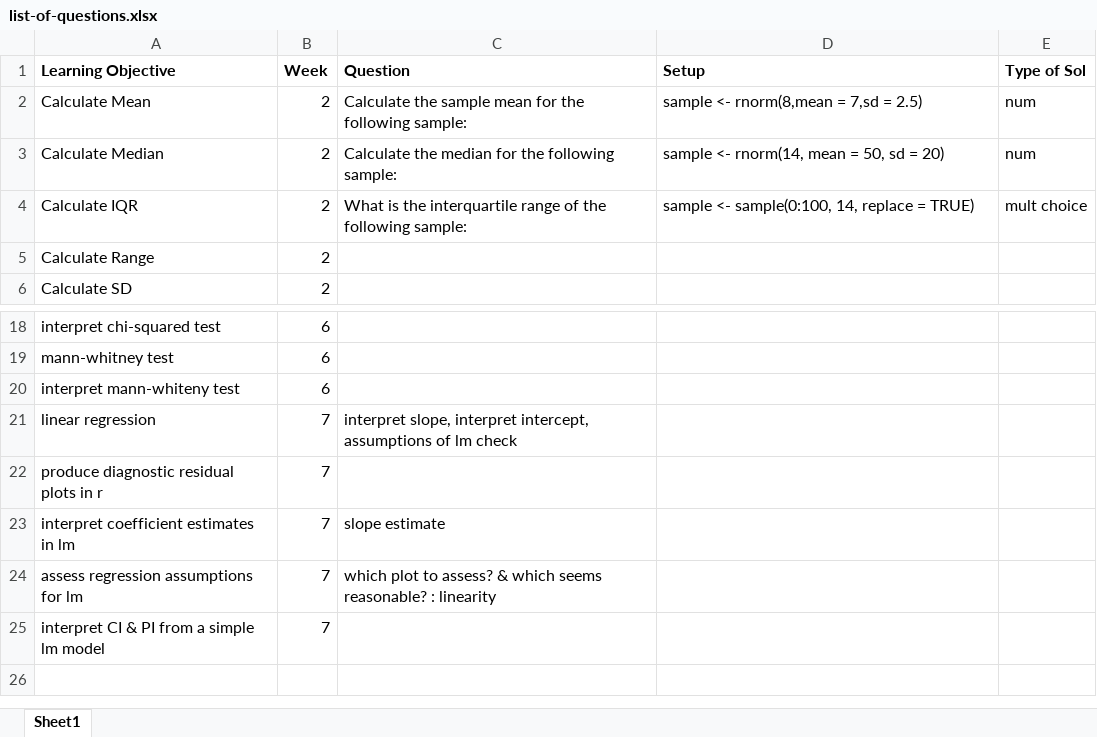
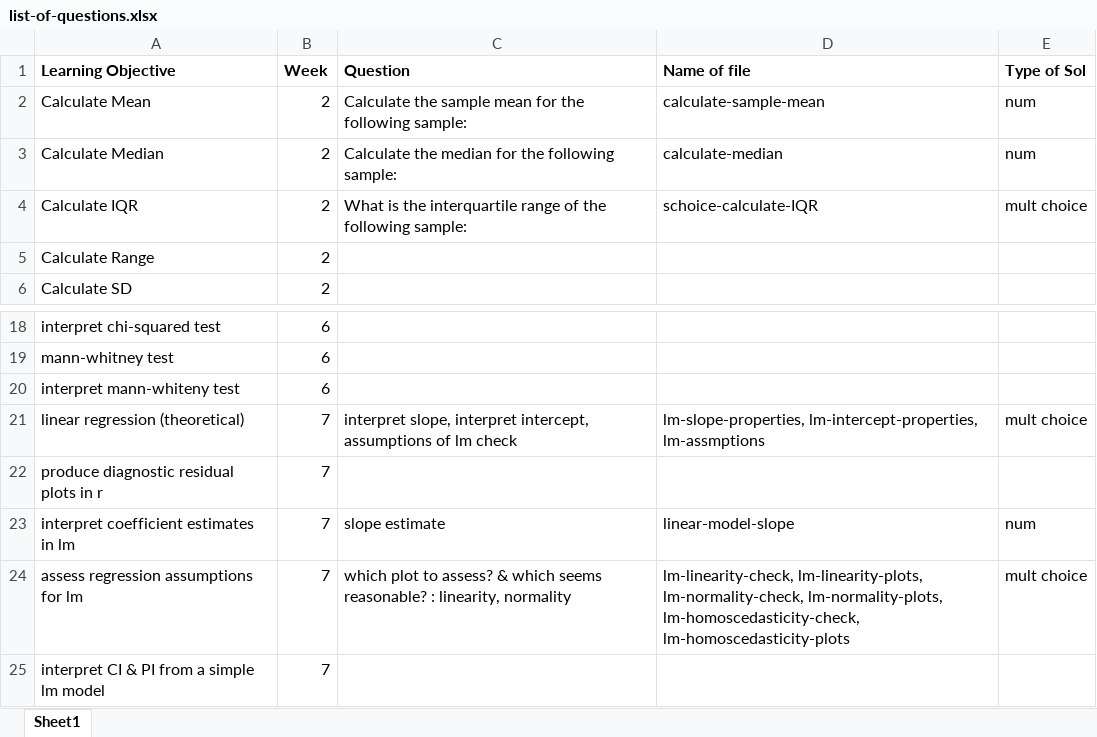
Before and after one commit to joanl01/quizbank, an Excel workbook: list-of-questions.xlsx, sheet Sheet1, drawn as a sheet; only a part is shown, gaps mark what is left out; values as stored, in another font and other column widths than the file's, no borders; removed rows and columns are numbered as before the commit, all else as after; the diff names each change by its address in the sheet, - before the commit and + after, or states it on an @@ line.

Commit message:
homoscedasticity(-es)

```diff
--- a/list-of-questions.xlsx (sheet Sheet1)
+++ b/list-of-questions.xlsx (sheet Sheet1)
-D1: Setup
+D1: Name of file
-D2 (Name of file): sample <- rnorm(8,mean = 7,sd = 2.5)
+D2 (Name of file): calculate-sample-mean
-D3 (Name of file): sample <- rnorm(14, mean = 50, sd = 20)
+D3 (Name of file): calculate-median
-D4 (Name of file): sample <- sample(0:100, 14, replace = TRUE)
+D4 (Name of file): schoice-calculate-IQR
-row 21: linear regression | 7 | interpret slope, interpret intercept, assumptions of lm check
+row 21: linear regression (theoretical) | 7 | interpret slope, interpret intercept, assumptions of lm check | lm-slope-properties, lm-intercept-properties, lm-assmptions | mult choice
-D23 (Name of file): (empty)
+D23 (Name of file): linear-model-slope
-E23 (Type of Sol): (empty)
+E23 (Type of Sol): num
-C24 (Question): …reasonable? : linearity
+C24 (Question): …reasonable? : linearity, normality
-D24 (Name of file): (empty)
+D24 (Name of file): lm-linearity-check, lm-linearity-plots, lm-normality-check, lm-normality-plots, lm-homoscedasticity-check, lm-homoscedasticity-plots
-E24 (Type of Sol): (empty)
+E24 (Type of Sol): mult choice
```
Also changed, not shown: 5 other files.
